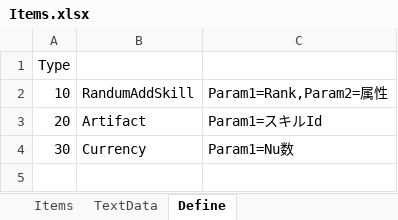
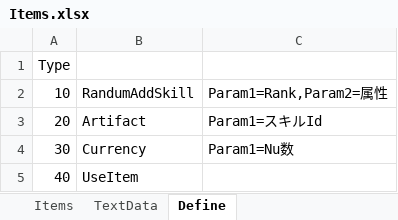
Before and after one commit to seedsclaft/hibikakeut, an Excel workbook: Assets/Data/Items.xlsx, sheet Define, drawn as a sheet; values as stored, in another font and other column widths than the file's, no borders; the diff names each change by its address in the sheet, - before the commit and + after, or states it on an @@ line.

```diff
--- a/Assets/Data/Items.xlsx (sheet Define)
+++ b/Assets/Data/Items.xlsx (sheet Define)
+row 5: 40 | UseItem
```
Also changed, not shown: sheet Items, sheet TextData, Assets/Data/PrizeSets.xlsx, 20 other files.
